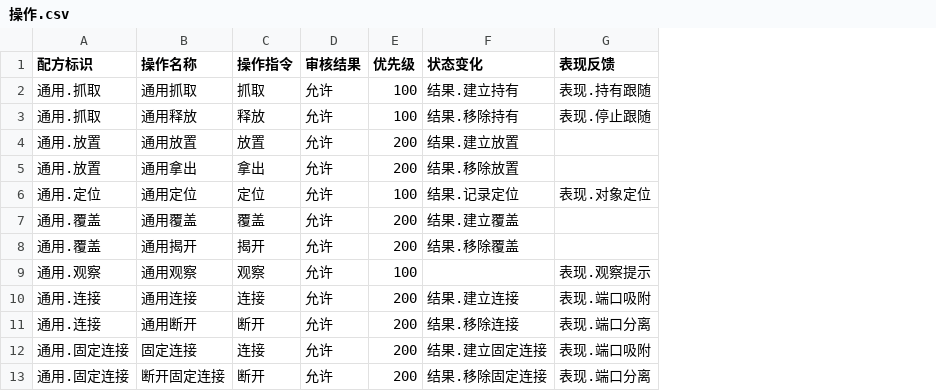
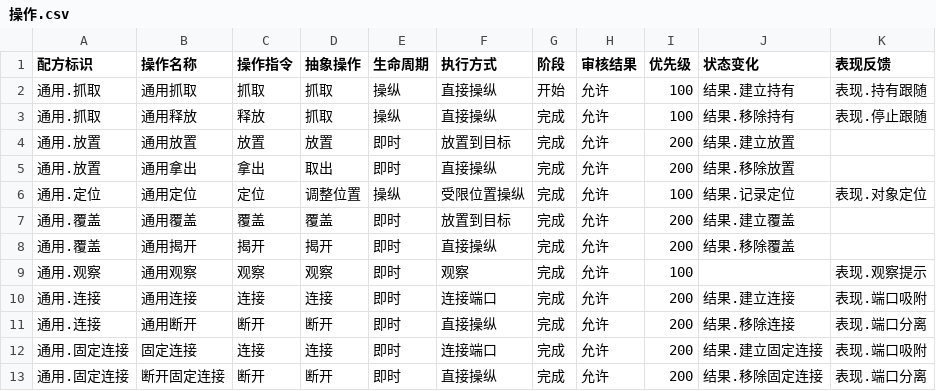
Before and after one commit to joe1yu/com.virtuallab.engine, a CSV file: Samples~/UnityAdapter/Editor/Recipes/平台通用/操作.csv, drawn as a sheet; the diff names each change by its address in the sheet, - before the commit and + after, or states it on an @@ line.

```diff
--- a/Samples~/UnityAdapter/Editor/Recipes/平台通用/操作.csv
+++ b/Samples~/UnityAdapter/Editor/Recipes/平台通用/操作.csv
+column D (抽象操作), rows 2-13: 抓取 | 抓取 | 放置 | 取出 | 调整位置 | 覆盖 | 揭开 | 观察 | 连接 | 断开 | 连接 | 断开
+column E (生命周期), rows 2-13: 操纵 | 操纵 | 即时 | 即时 | 操纵 | 即时 | 即时 | 即时 | 即时 | 即时 | 即时 | 即时
+column F (执行方式), rows 2-13: 直接操纵 | 直接操纵 | 放置到目标 | 直接操纵 | 受限位置操纵 | 放置到目标 | 直接操纵 | 观察 | 连接端口 | 直接操纵 | 连接端口 | 直接操纵
+column G (阶段), rows 2-13: 开始 | 完成 | 完成 | 完成 | 完成 | 完成 | 完成 | 完成 | 完成 | 完成 | 完成 | 完成
```
Also changed, not shown: Samples~/Chemistry/Editor/Authoring/Recipes/化学基础/操作.csv, 50 other files.
